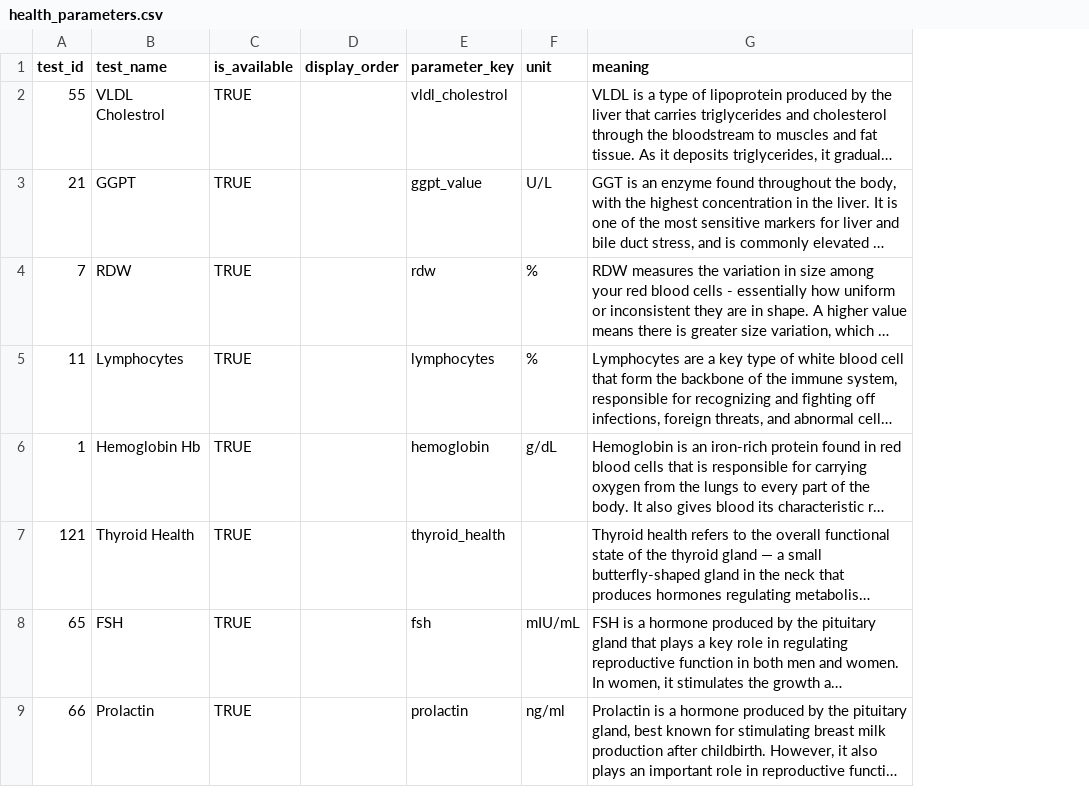
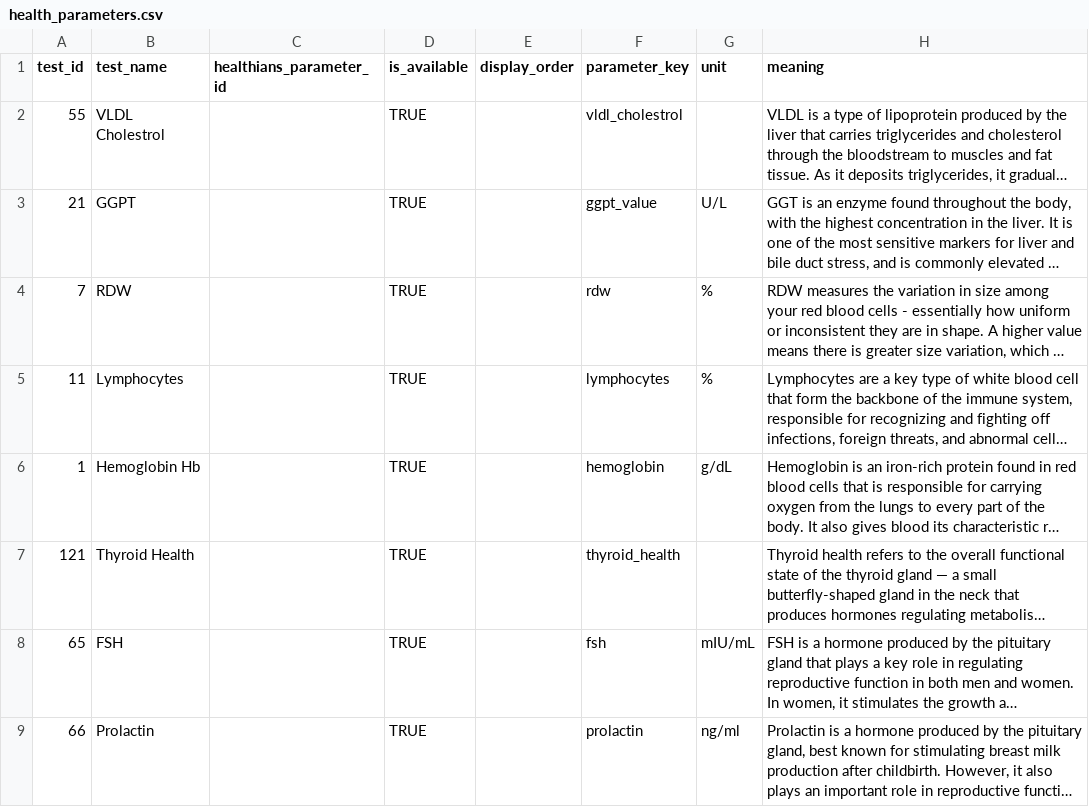
Before and after one commit to SuperShyft-devs/dev-api, a CSV file: db/seed/csv/health_parameters.csv, drawn as a sheet; only a part is shown; long unchanged cells end in …; the diff names each change by its address in the sheet, - before the commit and + after, or states it on an @@ line.

Commit message:
Add healthians_parameter_id and healthians_camp_id columns to diagnostics

```diff
--- a/db/seed/csv/health_parameters.csv
+++ b/db/seed/csv/health_parameters.csv
+column C (healthians_parameter_id), empty
```
Also changed, not shown: db/seed/csv/diagnostic_package.csv, 5 other files.
